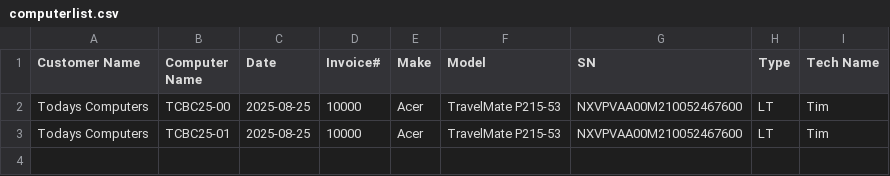
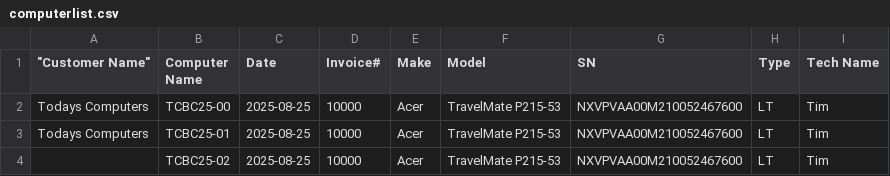
Before and after one commit to TCBCTim/BasicPrep, a CSV file: computerlist.csv, drawn as a sheet; the diff names each change by its address in the sheet, - before the commit and + after, or states it on an @@ line.

Commit message:
Appended new row for TCBC25-02

```diff
--- a/computerlist.csv
+++ b/computerlist.csv
-A1: Customer Name
+A1: "Customer Name"
+row 4:  | TCBC25-02 | 2025-08-25 | 10000 | Acer | TravelMate P215-53 | NXVPVAA00M210052467600 | LT | Tim
```
